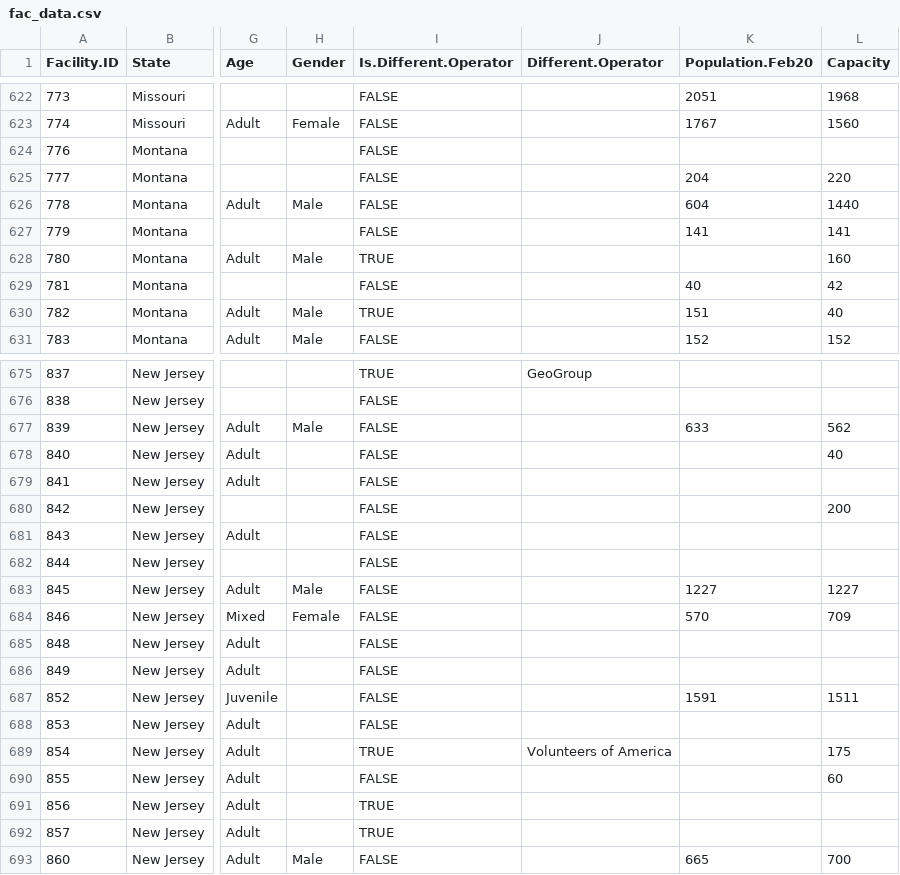
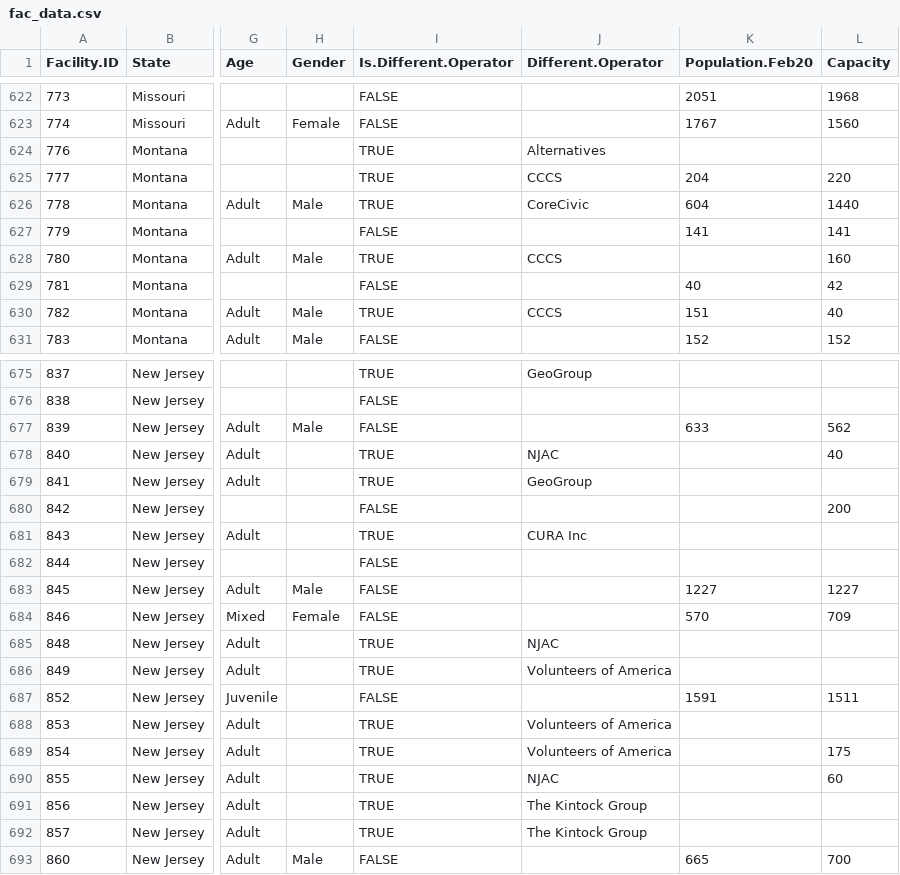
Before and after one commit to uclalawcovid19behindbars/facility_data, a CSV file: data/fac_data.csv, drawn as a sheet; only a part is shown, gaps mark what is left out; the diff covers the shown part only; the diff names each change by its address in the sheet, - before the commit and + after, or states it on an @@ line.

Commit message:
chore: integrate public-private updates into fac_data

```diff
--- a/data/fac_data.csv
+++ b/data/fac_data.csv
-I624:I626 (Is.Different.Operator): FALSE
+I624:I626 (Is.Different.Operator): TRUE
-J624 (Different.Operator): (empty)
+J624 (Different.Operator): Alternatives
-J625 (Different.Operator): (empty)
+J625 (Different.Operator): CCCS
-J626 (Different.Operator): (empty)
+J626 (Different.Operator): CoreCivic
-J628 (Different.Operator): (empty)
+J628 (Different.Operator): CCCS
-J630 (Different.Operator): (empty)
+J630 (Different.Operator): CCCS
-I678:I679 (Is.Different.Operator): FALSE
+I678:I679 (Is.Different.Operator): TRUE
-J678 (Different.Operator): (empty)
+J678 (Different.Operator): NJAC
-J679 (Different.Operator): (empty)
+J679 (Different.Operator): GeoGroup
-I681 (Is.Different.Operator): FALSE
+I681 (Is.Different.Operator): TRUE
-J681 (Different.Operator): (empty)
+J681 (Different.Operator): CURA Inc
-I685:I686 (Is.Different.Operator): FALSE
+I685:I686 (Is.Different.Operator): TRUE
-J685 (Different.Operator): (empty)
+J685 (Different.Operator): NJAC
-J686 (Different.Operator): (empty)
+J686 (Different.Operator): Volunteers of America
-I688 (Is.Different.Operator): FALSE
+I688 (Is.Different.Operator): TRUE
-J688 (Different.Operator): (empty)
+J688 (Different.Operator): Volunteers of America
-I690 (Is.Different.Operator): FALSE
+I690 (Is.Different.Operator): TRUE
-J690 (Different.Operator): (empty)
+J690 (Different.Operator): NJAC
-J691:J692 (Different.Operator): (empty)
+J691:J692 (Different.Operator): The Kintock Group
```
Also changed, not shown: 78 edited cells elsewhere in this file, 1 other file.
